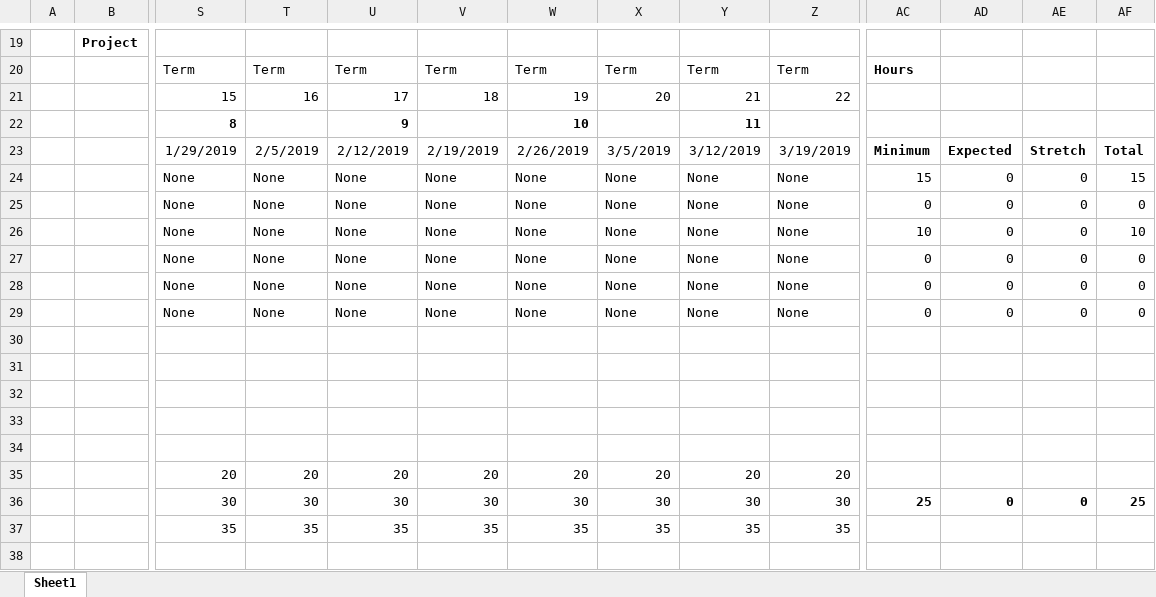
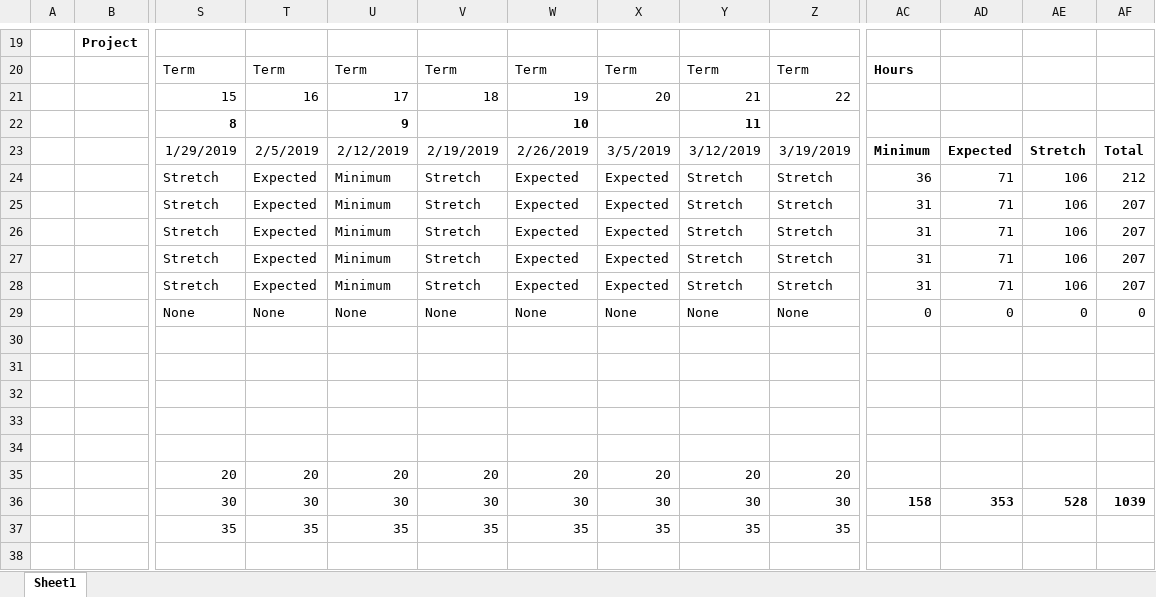
Before and after one commit to PhishingEmails/LiveProjectsTemplate, an Excel workbook: documentation/budget/effort_commitment.xlsx, sheet Sheet1, drawn as a sheet; only a part is shown, gaps mark what is left out; values as stored, in another font and other column widths than the file's, no borders; conditional formats not drawn; removed rows and columns are numbered as before the commit, all else as after; rows hold the shown columns only; the diff names each change by its address in the sheet, - before the commit and + after, or states it on an @@ line.

Commit message:
Update to effort document

```diff
--- a/documentation/budget/effort_commitment.xlsx (sheet Sheet1)
+++ b/documentation/budget/effort_commitment.xlsx (sheet Sheet1)
-row 24:  |  | None | None | None | None | None | None | None | None | 15 | 0 | 0 | 15
-row 25:  |  | None | None | None | None | None | None | None | None | 0 | 0 | 0 | 0
-row 26:  |  | None | None | None | None | None | None | None | None | 10 | 0 | 0 | 10
-row 27:  |  | None | None | None | None | None | None | None | None | 0 | 0 | 0 | 0
-row 28:  |  | None | None | None | None | None | None | None | None | 0 | 0 | 0 | 0
+row 24:  |  | Stretch | Expected | Minimum | Stretch | Expected | Expected | Stretch | Stretch | 36 | 71 | 106 | 212
+row 25:  |  | Stretch | Expected | Minimum | Stretch | Expected | Expected | Stretch | Stretch | 31 | 71 | 106 | 207
+row 26:  |  | Stretch | Expected | Minimum | Stretch | Expected | Expected | Stretch | Stretch | 31 | 71 | 106 | 207
+row 27:  |  | Stretch | Expected | Minimum | Stretch | Expected | Expected | Stretch | Stretch | 31 | 71 | 106 | 207
+row 28:  |  | Stretch | Expected | Minimum | Stretch | Expected | Expected | Stretch | Stretch | 31 | 71 | 106 | 207
-AC36: 25
+AC36: 158
-AD36: 0
+AD36: 353
-AE36: 0
+AE36: 528
-AF36: 25
+AF36: 1039
```
